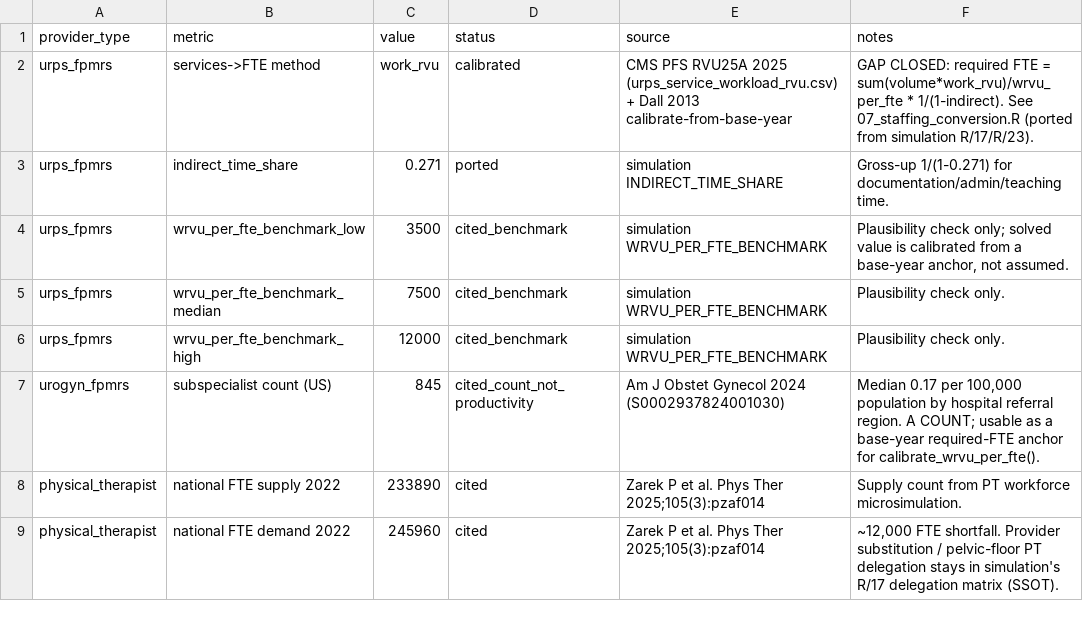
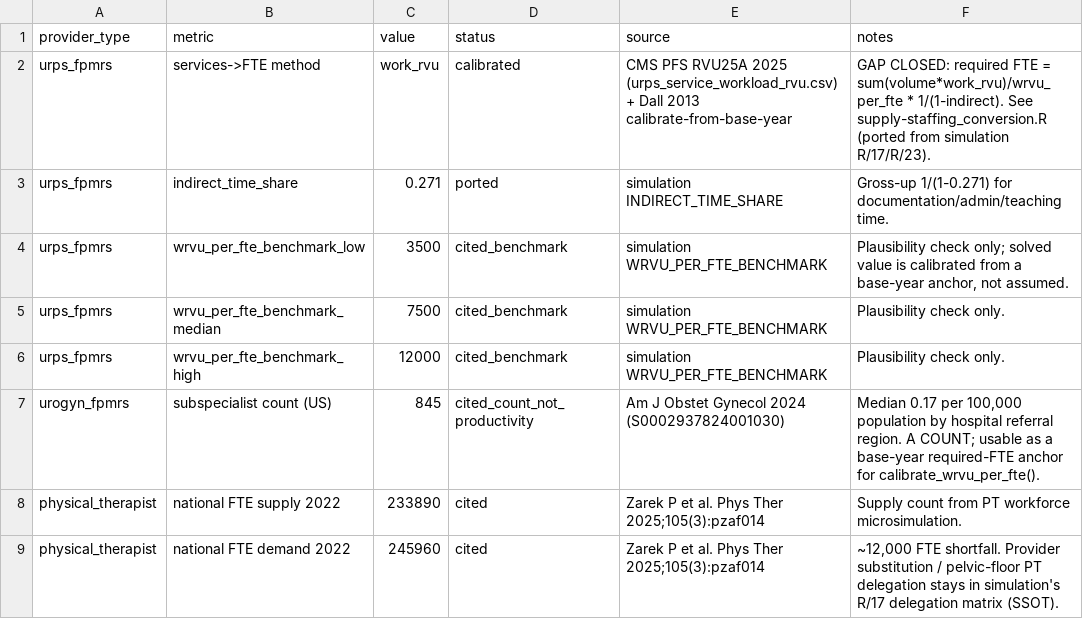
Before and after one commit to mufflyt/cliff, a CSV file: demand_lifecourse/params/staffing_conversion.csv, drawn as a sheet.

```diff
--- a/demand_lifecourse/params/staffing_conversion.csv
+++ b/demand_lifecourse/params/staffing_conversion.csv
@@ -1,3 +1,3 @@
 provider_type,metric,value,status,source,notes
-urps_fpmrs,services->FTE method,work_rvu,calibrated,"CMS PFS RVU25A 2025 (urps_service_workload_rvu.csv) + Dall 2013 calibrate-from-base-year","GAP CLOSED: required FTE = sum(volume*work_rvu)/wrvu_per_fte * 1/(1-indirect). See 07_staffing_conversion.R (ported from simulation R/17/R/23)."
+urps_fpmrs,services->FTE method,work_rvu,calibrated,"CMS PFS RVU25A 2025 (urps_service_workload_rvu.csv) + Dall 2013 calibrate-from-base-year","GAP CLOSED: required FTE = sum(volume*work_rvu)/wrvu_per_fte * 1/(1-indirect). See supply-staffing_conversion.R (ported from simulation R/17/R/23)."
 urps_fpmrs,indirect_time_share,0.271,ported,"simulation INDIRECT_TIME_SHARE","Gross-up 1/(1-0.271) for documentation/admin/teaching time."
```
Also changed, not shown: 12 other files.
